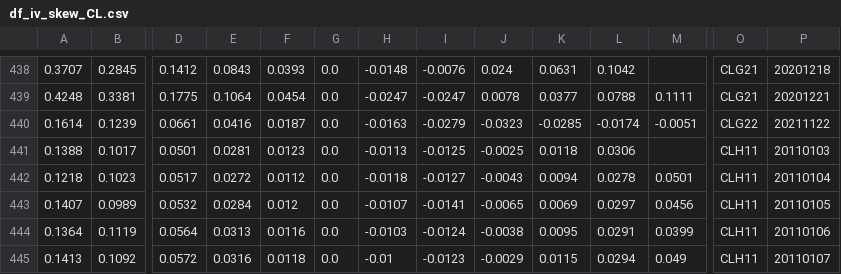
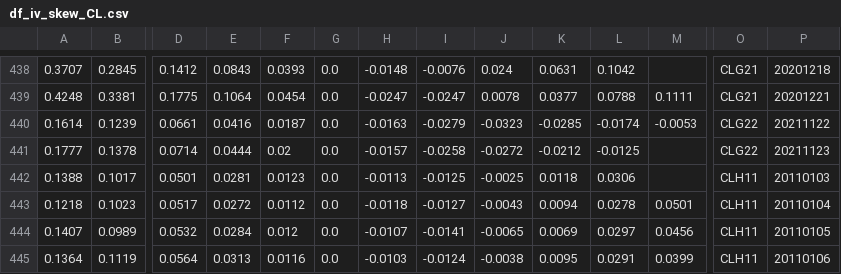
Before and after one commit to bgithub1/dashgrid, a CSV file: dashgrid/df_iv_skew_CL.csv, drawn as a sheet; only a part is shown, gaps mark what is left out; the shorter side is filled out with more unchanged rows; rows hold the shown columns only; the diff names each change by its address in the sheet, - before the commit and + after, or states it on an @@ line.

```diff
--- a/dashgrid/df_iv_skew_CL.csv
+++ b/dashgrid/df_iv_skew_CL.csv
-M440: -0.0051
+M440: -0.0053
+row 441: 0.1777 | 0.1378 | 0.0714 | 0.0444 | 0.02 | 0.0 | -0.0157 | -0.0258 | -0.0272 | -0.0212 | -0.0125 |  | CLG22 | 20211123
```
Also changed, not shown: dashgrid/df_iv_skew_ES.csv, dashgrid/df_iv_skew_NG.csv, 3 other files.
